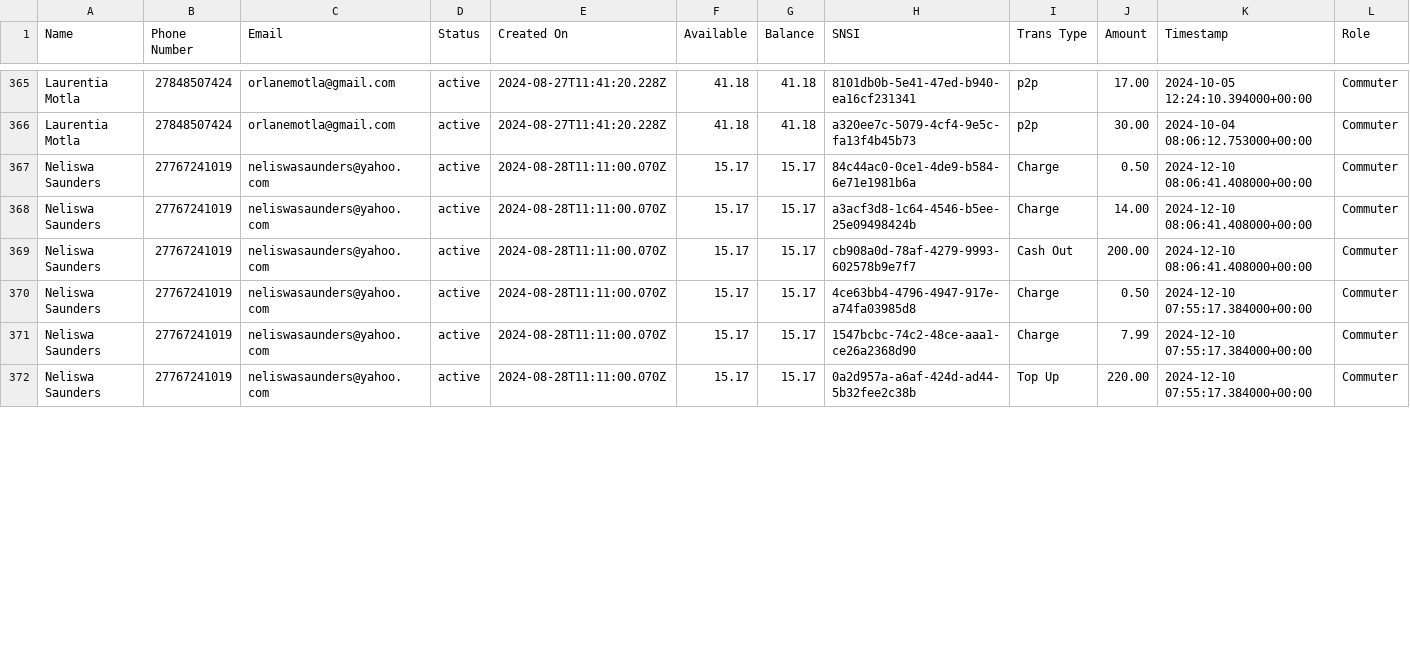
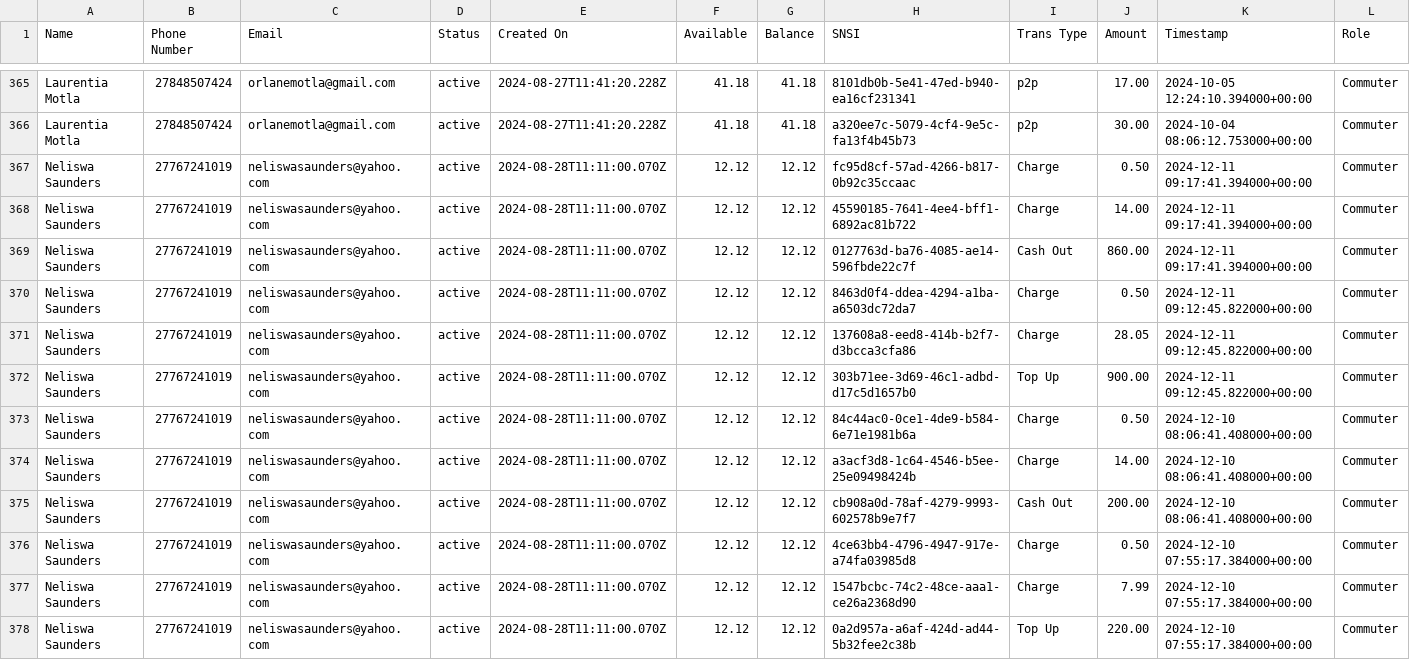
Before and after one commit to Kamal-Moha/WiTaxi-Pay-Analytics-Bhadala, a CSV file: Data/data.csv, drawn as a sheet; only a part is shown, gaps mark what is left out; addresses are those after the commit; rows hold the shown columns only; the diff covers the shown part only; the diff names each change by its address in the sheet, - before the commit and + after, or states it on an @@ line.

```diff
--- a/Data/data.csv
+++ b/Data/data.csv
+row 367: Neliswa Saunders | 27767241019 | neliswasaunders@yahoo.com | active | 2024-08-28T11:11:00.070Z | 12.12 | 12.12 | fc95d8cf-57ad-4266-b817-0b92c35ccaac | Charge | 0.50 | 2024-12-11 09:17:41.394000+00:00 | Commuter
+row 368: Neliswa Saunders | 27767241019 | neliswasaunders@yahoo.com | active | 2024-08-28T11:11:00.070Z | 12.12 | 12.12 | 45590185-7641-4ee4-bff1-6892ac81b722 | Charge | 14.00 | 2024-12-11 09:17:41.394000+00:00 | Commuter
+row 369: Neliswa Saunders | 27767241019 | neliswasaunders@yahoo.com | active | 2024-08-28T11:11:00.070Z | 12.12 | 12.12 | 0127763d-ba76-4085-ae14-596fbde22c7f | Cash Out | 860.00 | 2024-12-11 09:17:41.394000+00:00 | Commuter
+row 370: Neliswa Saunders | 27767241019 | neliswasaunders@yahoo.com | active | 2024-08-28T11:11:00.070Z | 12.12 | 12.12 | 8463d0f4-ddea-4294-a1ba-a6503dc72da7 | Charge | 0.50 | 2024-12-11 09:12:45.822000+00:00 | Commuter
+row 371: Neliswa Saunders | 27767241019 | neliswasaunders@yahoo.com | active | 2024-08-28T11:11:00.070Z | 12.12 | 12.12 | 137608a8-eed8-414b-b2f7-d3bcca3cfa86 | Charge | 28.05 | 2024-12-11 09:12:45.822000+00:00 | Commuter
+row 372: Neliswa Saunders | 27767241019 | neliswasaunders@yahoo.com | active | 2024-08-28T11:11:00.070Z | 12.12 | 12.12 | 303b71ee-3d69-46c1-adbd-d17c5d1657b0 | Top Up | 900.00 | 2024-12-11 09:12:45.822000+00:00 | Commuter
-F373:F378 (Available): 15.17
+F373:F378 (Available): 12.12
-G373:G378 (Balance): 15.17
+G373:G378 (Balance): 12.12
```
Also changed, not shown: 24 edited cells elsewhere in this file, Data/accts_data.csv.
